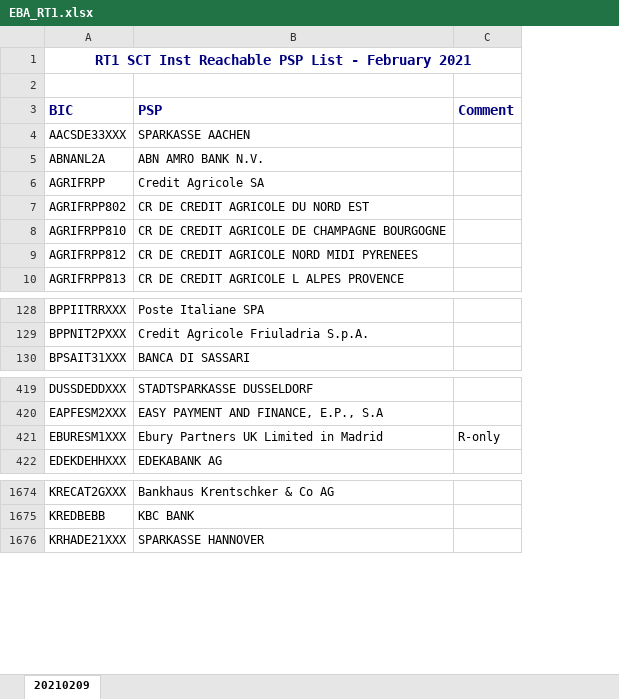
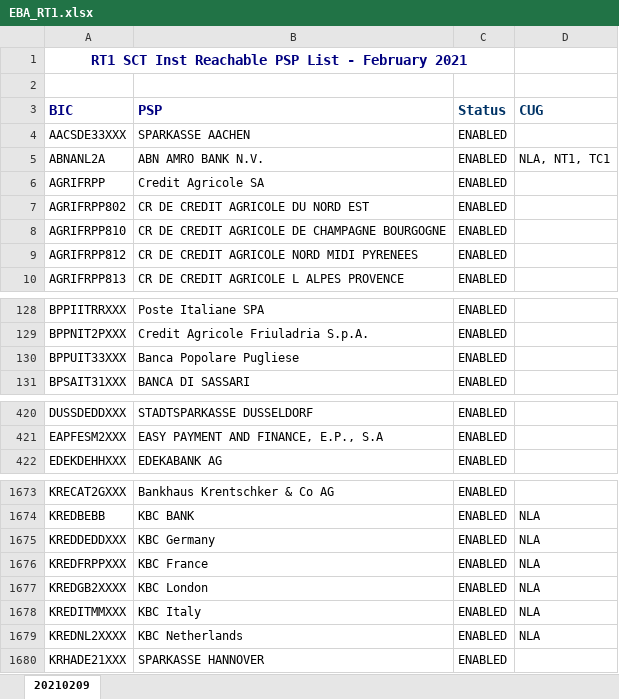
Before and after one commit to nimiq/wallet, an Excel workbook: src/data/banksList/generated/EBA_RT1.xlsx, sheet 20210209, drawn as a sheet; only a part is shown, gaps mark what is left out; values as stored, in another font and other column widths than the file's, no borders; conditional formats not drawn; removed rows and columns are numbered as before the commit, all else as after; the diff covers the shown part only; the diff names each change by its address in the sheet, - before the commit and + after, or states it on an @@ line.

Commit message:
re-fix some French Bank names & update bank list

```diff
--- a/src/data/banksList/generated/EBA_RT1.xlsx (sheet 20210209)
+++ b/src/data/banksList/generated/EBA_RT1.xlsx (sheet 20210209)
-column C (Comment), empty
+column C (Status), rows 4-10: all ENABLED; rows 128-129: ENABLED | ENABLED; row 131: ENABLED; rows 420-422: all ENABLED; rows 1673-1674: ENABLED | ENABLED; row 1680: ENABLED
+column D (CUG), row 5: NLA, NT1, TC1; row 1674: NLA
+row 130: BPPUIT33XXX | Banca Popolare Pugliese | ENABLED
-row 421: EBURESM1XXX | Ebury Partners UK Limited in Madrid | R-only
+row 1675: KREDDEDDXXX | KBC Germany | ENABLED | NLA
+row 1676: KREDFRPPXXX | KBC France | ENABLED | NLA
+row 1677: KREDGB2XXXX | KBC London | ENABLED | NLA
+row 1678: KREDITMMXXX | KBC Italy | ENABLED | NLA
+row 1679: KREDNL2XXXX | KBC Netherlands | ENABLED | NLA
```
Also changed, not shown: 1 removed row elsewhere in this sheet, 3 other files.
